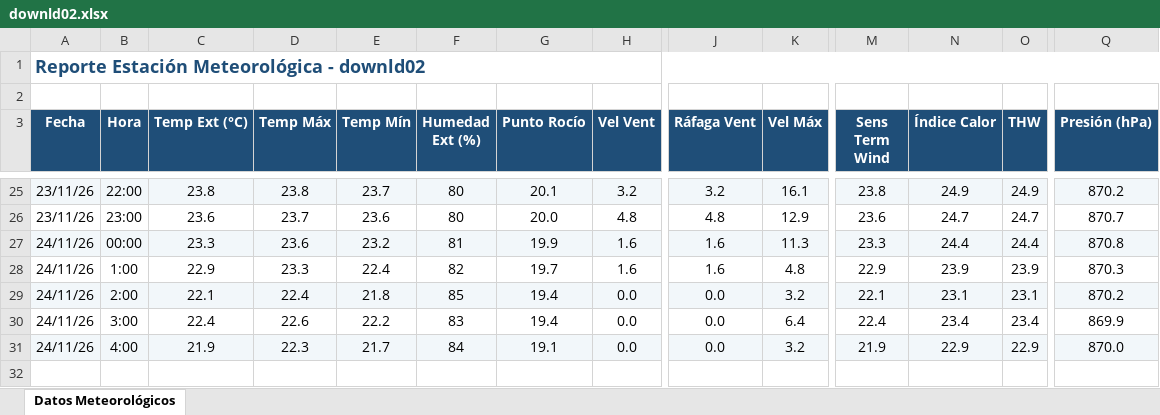
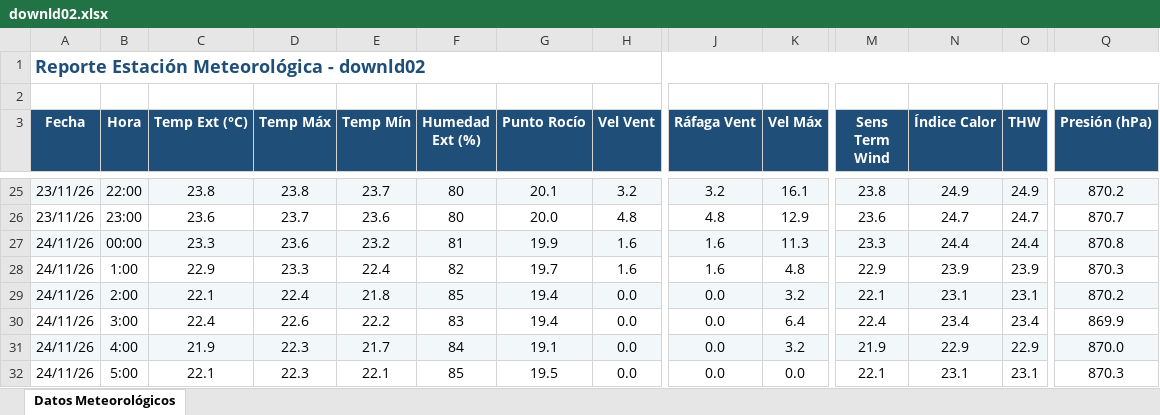
Before and after one commit to intasalta/ema_cerrillos, an Excel workbook: downld02.xlsx, sheet Datos Meteorológicos, drawn as a sheet; only a part is shown, gaps mark what is left out; values as stored, in another font and other column widths than the file's, no borders; rows hold the shown columns only; the diff names each change by its address in the sheet, - before the commit and + after, or states it on an @@ line.

```diff
--- a/downld02.xlsx (sheet Datos Meteorológicos)
+++ b/downld02.xlsx (sheet Datos Meteorológicos)
+row 32: 24/11/26 | 5:00 | 22.1 | 22.3 | 22.1 | 85 | 19.5 | 0.0 | 0.0 | 0.0 | 22.1 | 23.1 | 23.1 | 870.3
```
Also changed, not shown: downld08.xlsx, 2 other files.
